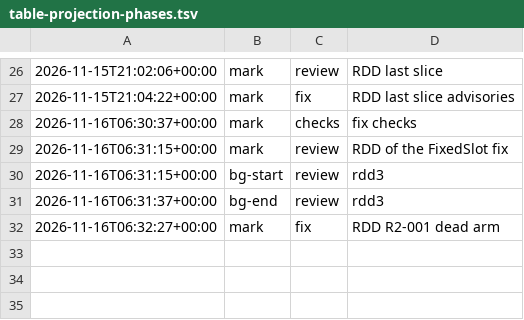
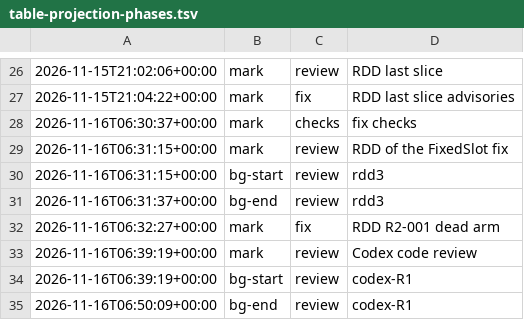
Before and after one commit to jesuslpm/Krummi, a TSV file: odd/tasks/table-projection-phases.tsv, drawn as a sheet; only a part is shown, gaps mark what is left out.

Commit message:
fix(tables): never draw again an identity a projection may carry
While open, a store retires the identities of the tables it created, also in abandoned writes, or deleted, and per table the schema states its changes drew. A repeated draw can then no longer give two schemas the same identity, so a projection never binds another schema's rows or shares its kept preparation (R2 of the Codex code review).

```diff
--- a/odd/tasks/table-projection-phases.tsv
+++ b/odd/tasks/table-projection-phases.tsv
@@ -32 +32,4 @@
 2026-11-16T06:32:27+00:00	mark	fix	RDD R2-001 dead arm
+2026-11-16T06:39:19+00:00	mark	review	Codex code review
+2026-11-16T06:39:19+00:00	bg-start	review	codex-R1
+2026-11-16T06:50:09+00:00	bg-end	review	codex-R1
```
Also changed, not shown: 7 other files.
